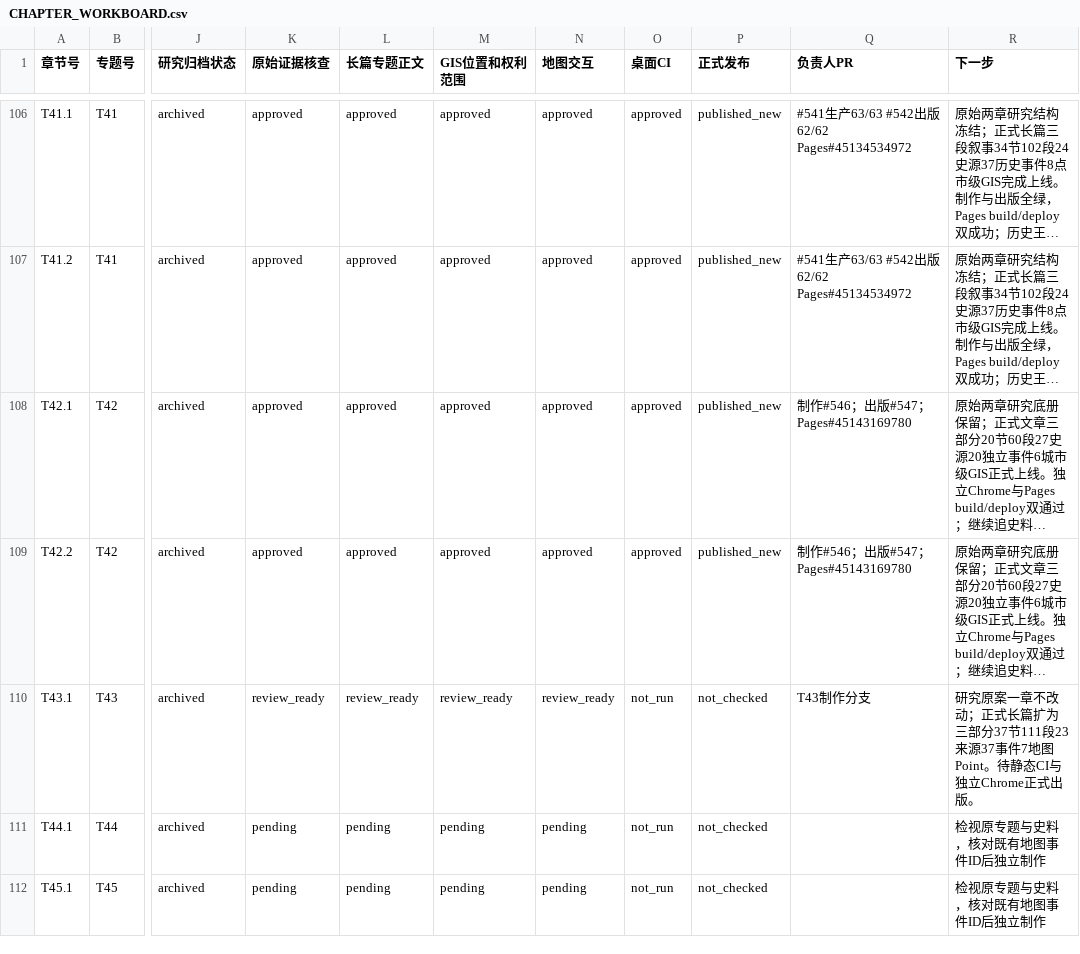
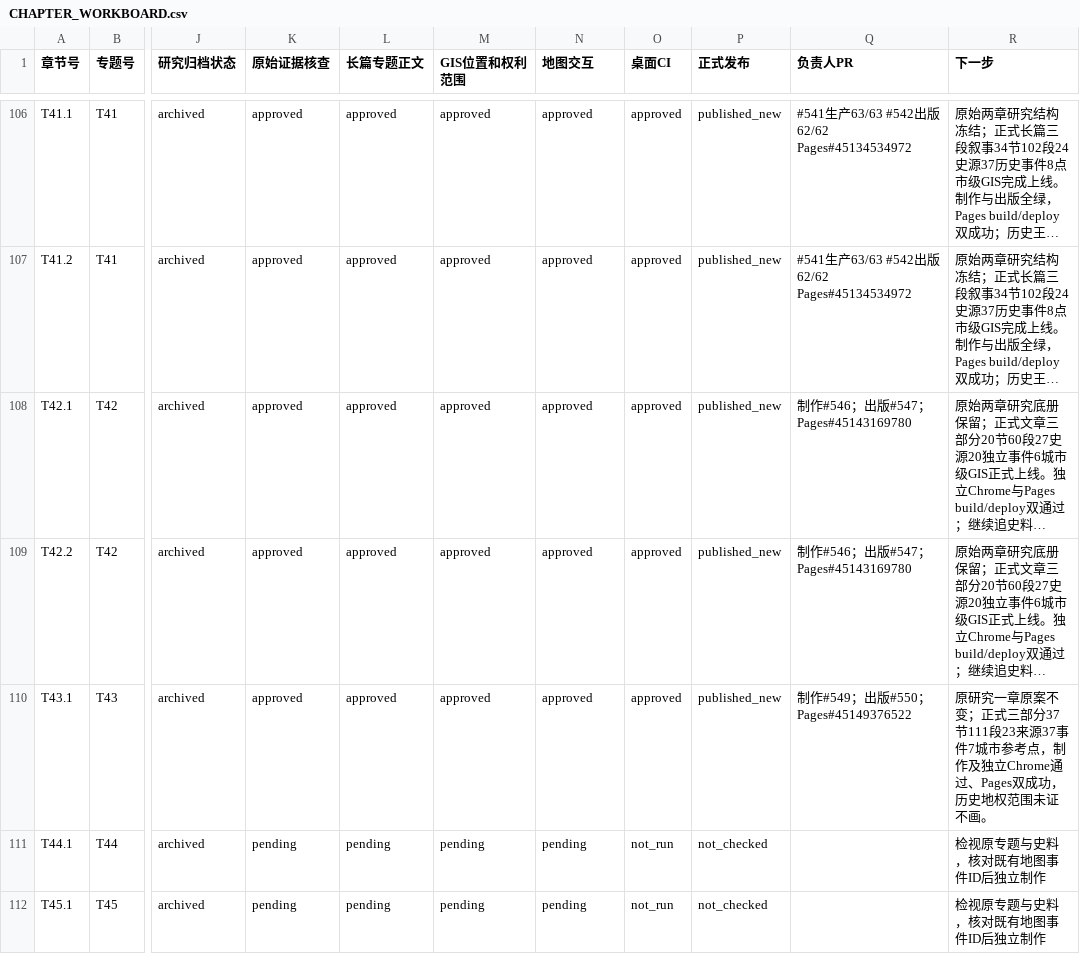
Before and after one commit to 1959124923wyz-sys/love-British-TV, a CSV file: research/19c/consolidated/CHAPTER_WORKBOARD.csv, drawn as a sheet; only a part is shown, gaps mark what is left out; long unchanged cells end in …; the diff names each change by its address in the sheet, - before the commit and + after, or states it on an @@ line.

```diff
--- a/research/19c/consolidated/CHAPTER_WORKBOARD.csv
+++ b/research/19c/consolidated/CHAPTER_WORKBOARD.csv
-K110 (原始证据核查): review_ready
+K110 (原始证据核查): approved
-L110 (长篇专题正文): review_ready
+L110 (长篇专题正文): approved
-M110 (GIS位置和权利范围): review_ready
+M110 (GIS位置和权利范围): approved
-N110 (地图交互): review_ready
+N110 (地图交互): approved
-O110 (桌面CI): not_run
+O110 (桌面CI): approved
-P110 (正式发布): not_checked
+P110 (正式发布): published_new
-Q110 (负责人PR): T43制作分支
+Q110 (负责人PR): 制作#549；出版#550；Pages#45149376522
-R110 (下一步): 研究原案一章不改动；正式长篇扩为三部分37节111段23来源37事件7地图Point。待静态CI与独立Chrome正式出版。
+R110 (下一步): 原研究一章原案不变；正式三部分37节111段23来源37事件7城市参考点，制作及独立Chrome通过、Pages双成功，历史地权范围未证不画。
```
Also changed, not shown: research/19c/consolidated/TOPIC_WORKBOARD.csv, 6 other files.
